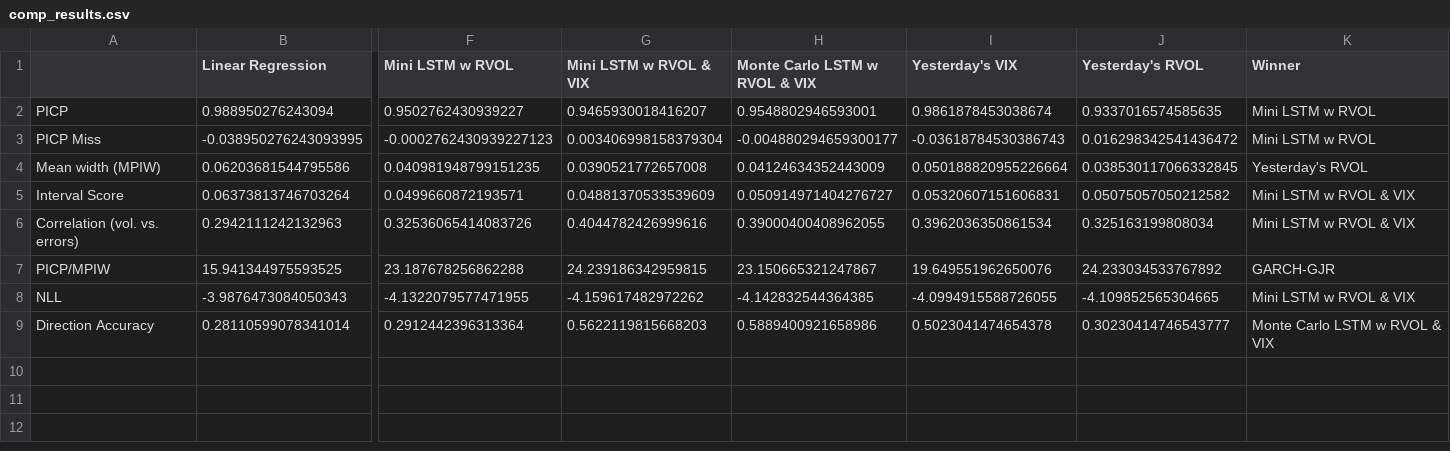
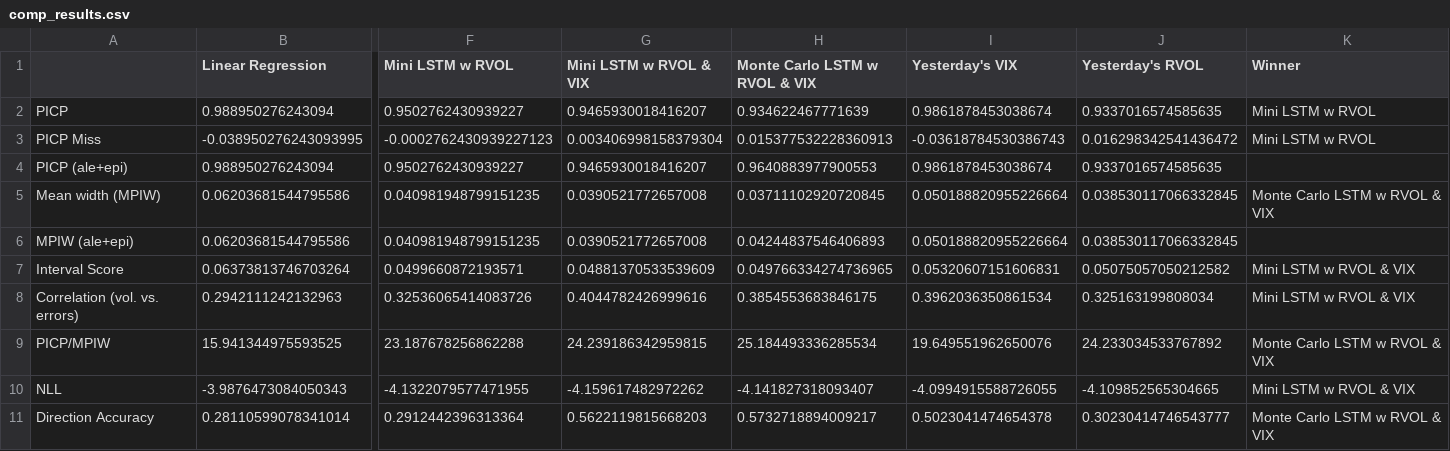
Before and after one commit to tjespe/master, a CSV file: Code/results/comp_results.csv, drawn as a sheet; only a part is shown, gaps mark what is left out; addresses are those after the commit; rows hold the shown columns only; the diff names each change by its address in the sheet, - before the commit and + after, or states it on an @@ line.

```diff
--- a/Code/results/comp_results.csv
+++ b/Code/results/comp_results.csv
-H2 (Monte Carlo LSTM w RVOL & VIX): 0.9548802946593001
+H2 (Monte Carlo LSTM w RVOL & VIX): 0.934622467771639
-H3 (Monte Carlo LSTM w RVOL & VIX): -0.004880294659300177
+H3 (Monte Carlo LSTM w RVOL & VIX): 0.015377532228360913
+row 4: PICP (ale+epi) | 0.988950276243094 | 0.9502762430939227 | 0.9465930018416207 | 0.9640883977900553 | 0.9861878453038674 | 0.9337016574585635
-H5 (Monte Carlo LSTM w RVOL & VIX): 0.04124634352443009
+H5 (Monte Carlo LSTM w RVOL & VIX): 0.03711102920720845
-K5 (Winner): Yesterday's RVOL
+K5 (Winner): Monte Carlo LSTM w RVOL & VIX
+row 6: MPIW (ale+epi) | 0.06203681544795586 | 0.040981948799151235 | 0.0390521772657008 | 0.04244837546406893 | 0.050188820955226664 | 0.038530117066332845
-H7 (Monte Carlo LSTM w RVOL & VIX): 0.050914971404276727
+H7 (Monte Carlo LSTM w RVOL & VIX): 0.049766334274736965
-H8 (Monte Carlo LSTM w RVOL & VIX): 0.39000400408962055
+H8 (Monte Carlo LSTM w RVOL & VIX): 0.3854553683846175
-H9 (Monte Carlo LSTM w RVOL & VIX): 23.150665321247867
+H9 (Monte Carlo LSTM w RVOL & VIX): 25.184493336285534
-K9 (Winner): GARCH-GJR
+K9 (Winner): Monte Carlo LSTM w RVOL & VIX
-H10 (Monte Carlo LSTM w RVOL & VIX): -4.142832544364385
+H10 (Monte Carlo LSTM w RVOL & VIX): -4.141827318093407
-H11 (Monte Carlo LSTM w RVOL & VIX): 0.5889400921658986
+H11 (Monte Carlo LSTM w RVOL & VIX): 0.5732718894009217
```
Also changed, not shown: 15 other files.
